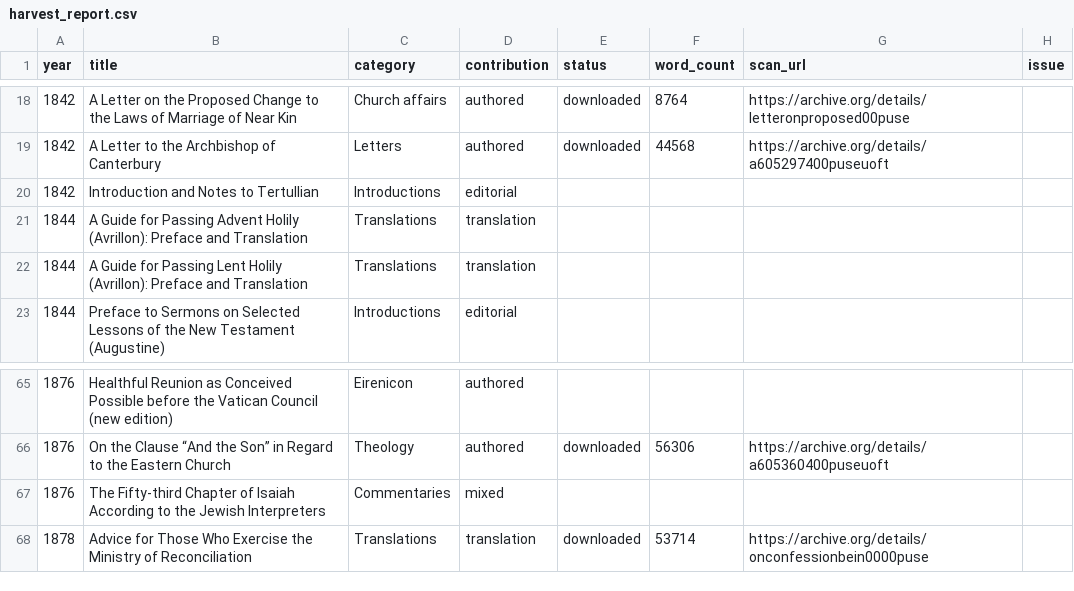
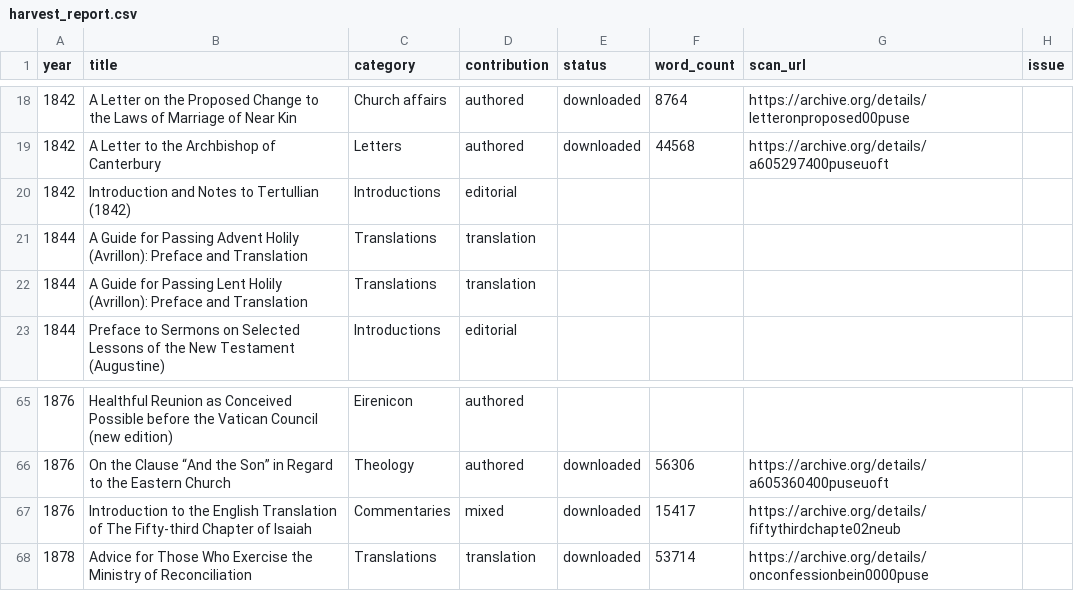
Before and after one commit to benfordeveloping/pusey-corpus, a CSV file: data/harvest_report.csv, drawn as a sheet; only a part is shown, gaps mark what is left out.

```diff
--- a/data/harvest_report.csv
+++ b/data/harvest_report.csv
@@ -19,3 +19,3 @@
 1842,A Letter to the Archbishop of Canterbury,Letters,authored,downloaded,44568,https://archive.org/details/a605297400puseuoft,
-1842,Introduction and Notes to Tertullian,Introductions,editorial,,,,
+1842,Introduction and Notes to Tertullian (1842),Introductions,editorial,,,,
 1844,A Guide for Passing Advent Holily (Avrillon): Preface and Translation,Translations,translation,,,,
@@ -66,3 +66,3 @@
 1876,On the Clause “And the Son” in Regard to the Eastern Church,Theology,authored,downloaded,56306,https://archive.org/details/a605360400puseuoft,
-1876,The Fifty-third Chapter of Isaiah According to the Jewish Interpreters,Commentaries,mixed,,,,
+1876,Introduction to the English Translation of The Fifty-third Chapter of Isaiah,Commentaries,mixed,downloaded,15417,https://archive.org/details/fiftythirdchapte02neub,
 1878,Advice for Those Who Exercise the Ministry of Reconciliation,Translations,translation,downloaded,53714,https://archive.org/details/onconfessionbein0000puse,
```
Also changed, not shown: data/source_registry.csv, 3 other files.
